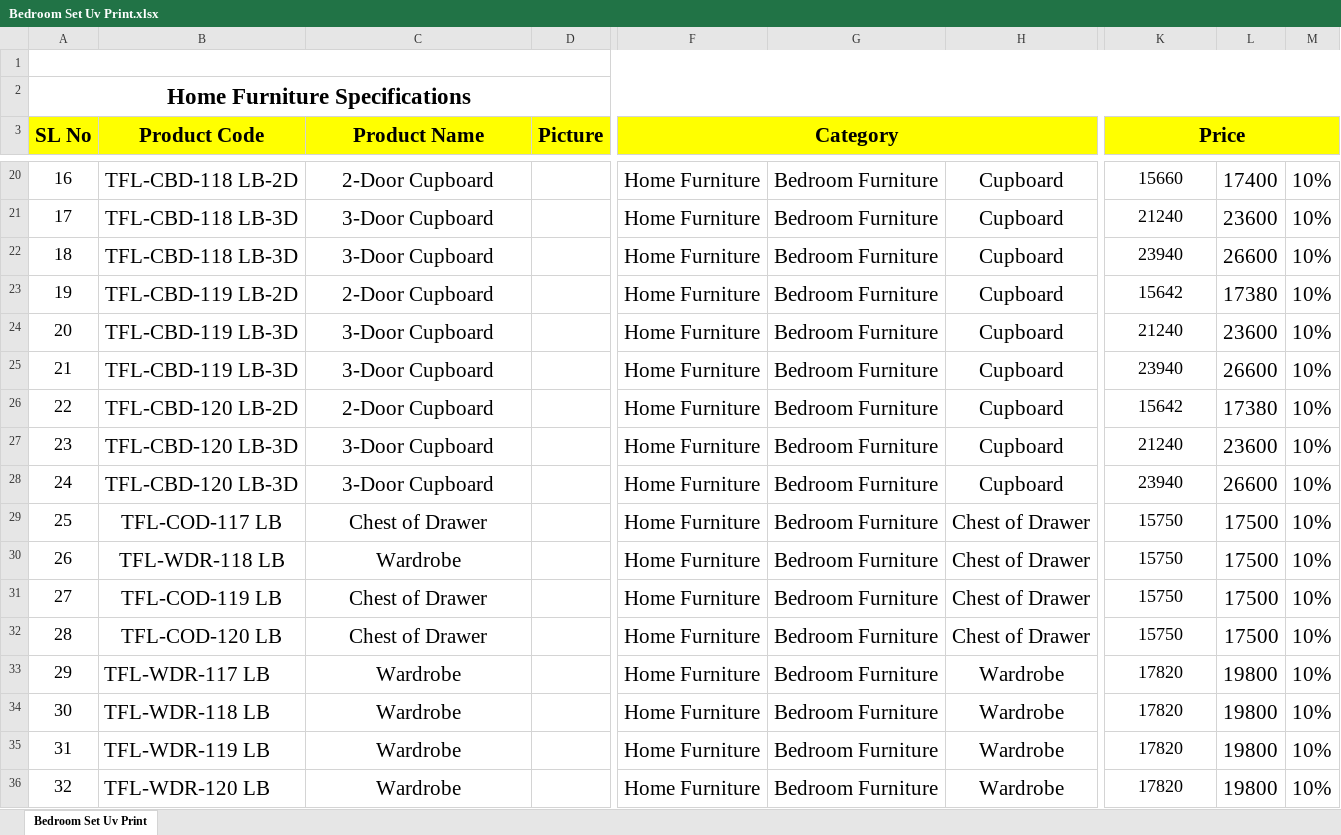
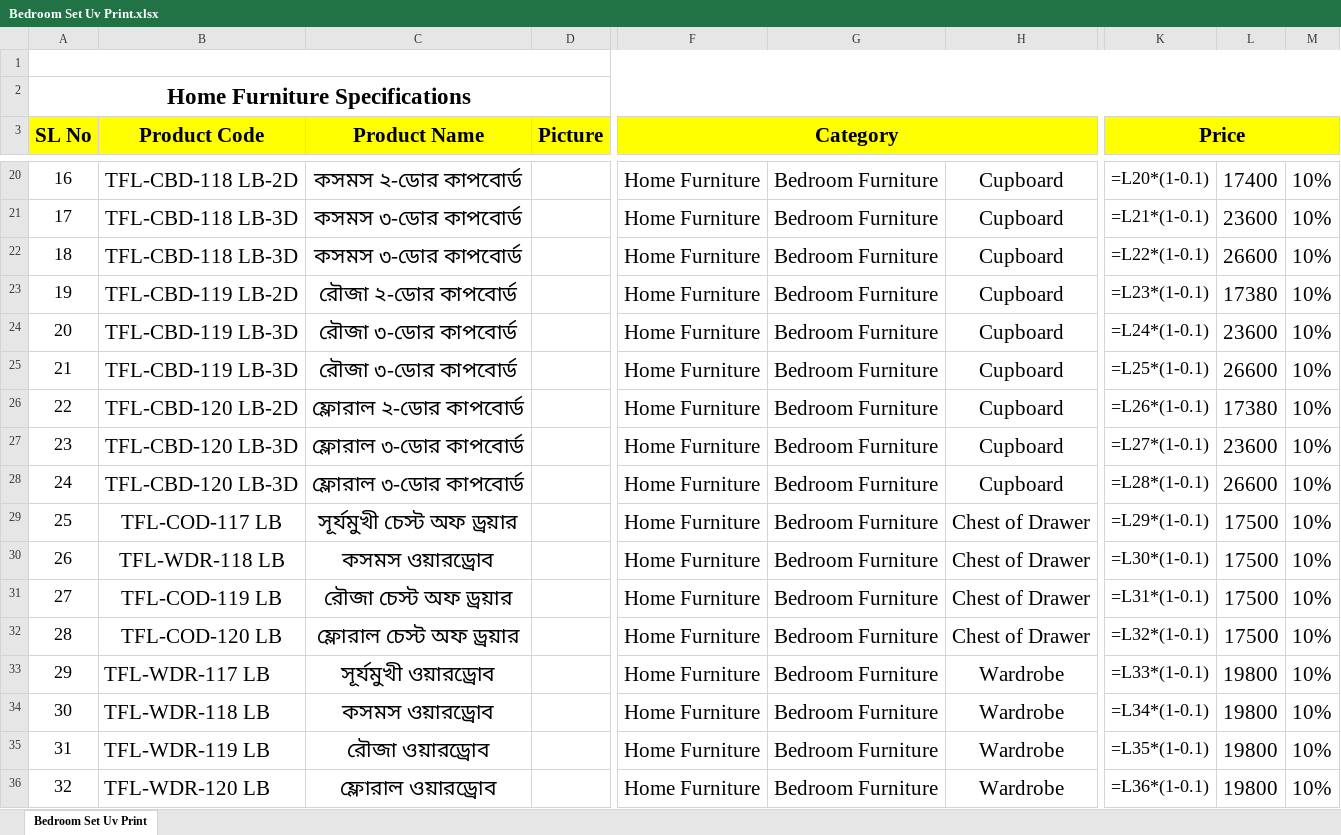
Before and after one commit to mujahidraj/Talukder-Furniture, an Excel workbook: Documents/Product Catalog/Bedroom Set Uv Print.xlsx, sheet Bedroom Set Uv Print, drawn as a sheet; only a part is shown, gaps mark what is left out; values as stored, in another font and other column widths than the file's, no borders; formulas without a stored value are shown as written; charts and pictures not drawn; the diff covers the shown part only; the diff names each change by its address in the sheet, - before the commit and + after, or states it on an @@ line.

```diff
--- a/Documents/Product Catalog/Bedroom Set Uv Print.xlsx (sheet Bedroom Set Uv Print)
+++ b/Documents/Product Catalog/Bedroom Set Uv Print.xlsx (sheet Bedroom Set Uv Print)
-G3:H3 fill: #FFFF00
+G3:H3 fill: none
-L3:M3 fill: #FFFF00
+L3:M3 fill: none
-C20 (Product Name): 2-Door Cupboard
+C20 (Product Name): কসমস ২-ডোর কাপবোর্ড
-K20 (Price): 15660
+K20 (Price): =L20*(1-0.1)
-C21:C22 (Product Name): 3-Door Cupboard
+C21:C22 (Product Name): কসমস ৩-ডোর কাপবোর্ড
-K21 (Price): 21240
+K21 (Price): =L21*(1-0.1)
-K22 (Price): 23940
+K22 (Price): =L22*(1-0.1)
-C23 (Product Name): 2-Door Cupboard
+C23 (Product Name): রৌজা ২-ডোর কাপবোর্ড
-K23 (Price): 15642
+K23 (Price): =L23*(1-0.1)
-C24:C25 (Product Name): 3-Door Cupboard
+C24:C25 (Product Name): রৌজা ৩-ডোর কাপবোর্ড
-K24 (Price): 21240
+K24 (Price): =L24*(1-0.1)
-K25 (Price): 23940
+K25 (Price): =L25*(1-0.1)
-C26 (Product Name): 2-Door Cupboard
+C26 (Product Name): ফ্লোরাল ২-ডোর কাপবোর্ড
-K26 (Price): 15642
+K26 (Price): =L26*(1-0.1)
-C27:C28 (Product Name): 3-Door Cupboard
+C27:C28 (Product Name): ফ্লোরাল ৩-ডোর কাপবোর্ড
-K27 (Price): 21240
+K27 (Price): =L27*(1-0.1)
-K28 (Price): 23940
+K28 (Price): =L28*(1-0.1)
-C29 (Product Name): Chest of Drawer
+C29 (Product Name): সূর্যমুখী চেস্ট অফ ড্রয়ার
-K29 (Price): 15750
+K29 (Price): =L29*(1-0.1)
-C30 (Product Name): Wardrobe
+C30 (Product Name): কসমস ওয়ারড্রোব
-K30 (Price): 15750
+K30 (Price): =L30*(1-0.1)
-C31 (Product Name): Chest of Drawer
+C31 (Product Name): রৌজা চেস্ট অফ ড্রয়ার
-K31 (Price): 15750
+K31 (Price): =L31*(1-0.1)
-C32 (Product Name): Chest of Drawer
+C32 (Product Name): ফ্লোরাল চেস্ট অফ ড্রয়ার
-K32 (Price): 15750
+K32 (Price): =L32*(1-0.1)
-C33 (Product Name): Wardrobe
+C33 (Product Name): সূর্যমুখী ওয়ারড্রোব
-K33 (Price): 17820
+K33 (Price): =L33*(1-0.1)
-C34 (Product Name): Wardrobe
+C34 (Product Name): কসমস ওয়ারড্রোব
-K34 (Price): 17820
+K34 (Price): =L34*(1-0.1)
-C35 (Product Name): Wardrobe
+C35 (Product Name): রৌজা ওয়ারড্রোব
-K35 (Price): 17820
+K35 (Price): =L35*(1-0.1)
-C36 (Product Name): Wardrobe
+C36 (Product Name): ফ্লোরাল ওয়ারড্রোব
-K36 (Price): 17820
+K36 (Price): =L36*(1-0.1)
```
Also changed, not shown: 30 edited cells and cell formats elsewhere in this sheet, charts or pictures, Documents/Product Catalog/Kids Bed.xlsx, 12 other files.
